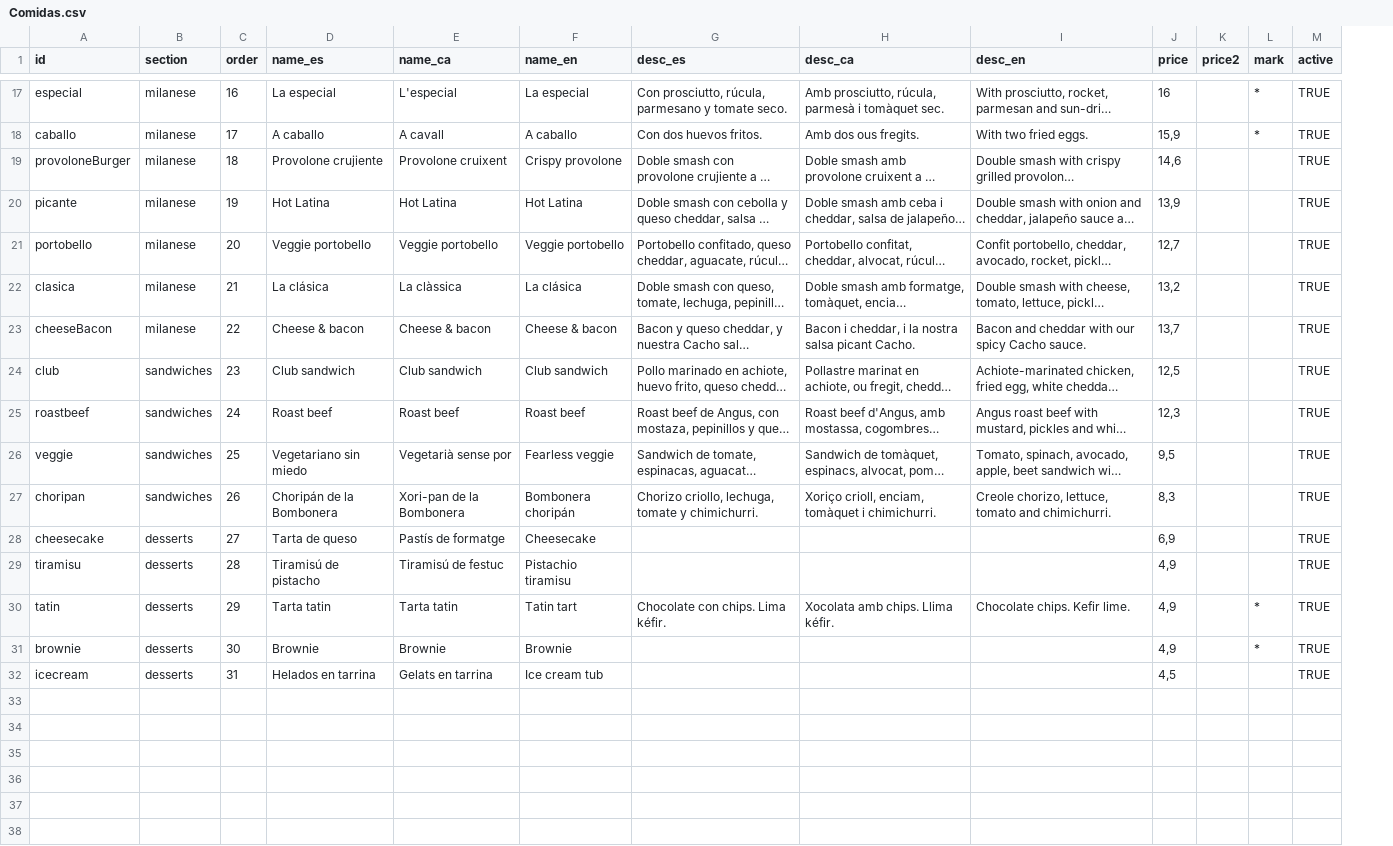
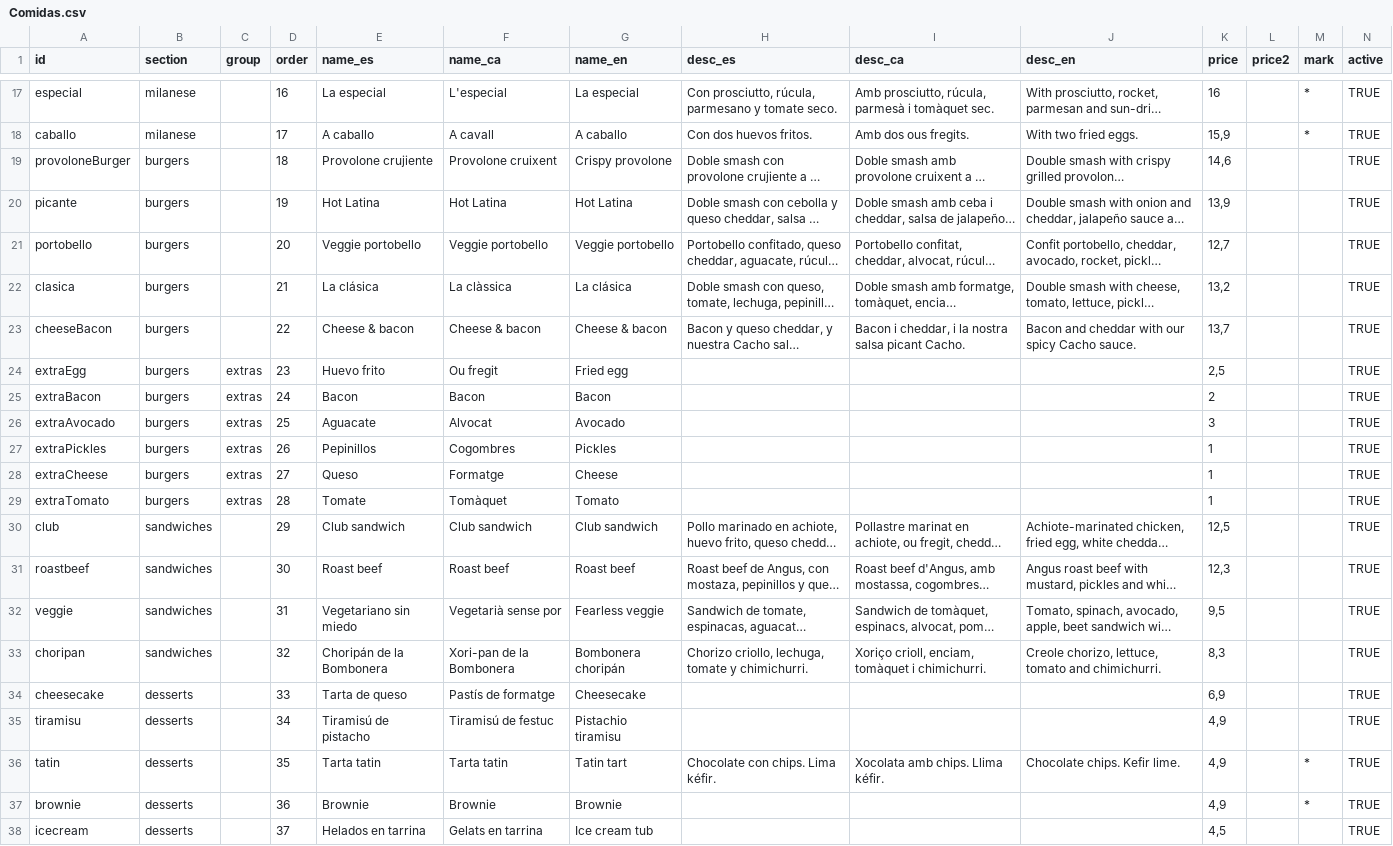
Before and after one commit to niederhausertomas/cacho-web, a CSV file: docs/google-sheets/Comidas.csv, drawn as a sheet; only a part is shown, gaps mark what is left out; long unchanged cells end in …; addresses are those after the commit; the diff names each change by its address in the sheet, - before the commit and + after, or states it on an @@ line.

```diff
--- a/docs/google-sheets/Comidas.csv
+++ b/docs/google-sheets/Comidas.csv
+column C (group), empty
-B19:B23 (section): milanese
+B19:B23 (section): burgers
+row 24: extraEgg | burgers | extras | 23 | Huevo frito | Ou fregit | Fried egg |  |  |  | 2,5 |  |  | TRUE
+row 25: extraBacon | burgers | extras | 24 | Bacon | Bacon | Bacon |  |  |  | 2 |  |  | TRUE
+row 26: extraAvocado | burgers | extras | 25 | Aguacate | Alvocat | Avocado |  |  |  | 3 |  |  | TRUE
+row 27: extraPickles | burgers | extras | 26 | Pepinillos | Cogombres | Pickles |  |  |  | 1 |  |  | TRUE
+row 28: extraCheese | burgers | extras | 27 | Queso | Formatge | Cheese |  |  |  | 1 |  |  | TRUE
+row 29: extraTomato | burgers | extras | 28 | Tomate | Tomàquet | Tomato |  |  |  | 1 |  |  | TRUE
-D30 (order): 23
+D30 (order): 29
-D31 (order): 24
+D31 (order): 30
-D32 (order): 25
+D32 (order): 31
-D33 (order): 26
+D33 (order): 32
-D34 (order): 27
+D34 (order): 33
-D35 (order): 28
+D35 (order): 34
-D36 (order): 29
+D36 (order): 35
-D37 (order): 30
+D37 (order): 36
-D38 (order): 31
+D38 (order): 37
```
Also changed, not shown: docs/google-sheets/Bebidas.csv, docs/google-sheets/Cacho-Burgers.csv, 13 other files.
